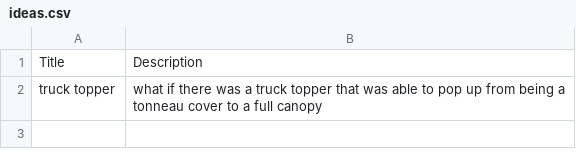
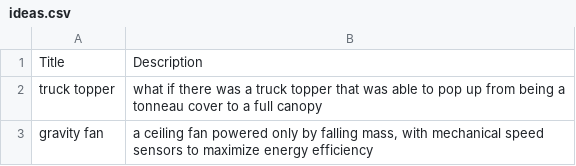
Before and after one commit to WalkerCopeland/WalkerCopeland.github.io, a CSV file: data/ideas.csv, drawn as a sheet.

```diff
--- a/data/ideas.csv
+++ b/data/ideas.csv
@@ -2 +2,2 @@
 "truck topper","what if there was a truck topper that was able to pop up from being a tonneau cover to a full canopy"
+"gravity fan","a ceiling fan powered only by falling mass, with mechanical speed sensors to maximize energy efficiency"
```
Also changed, not shown: data/school.csv.
